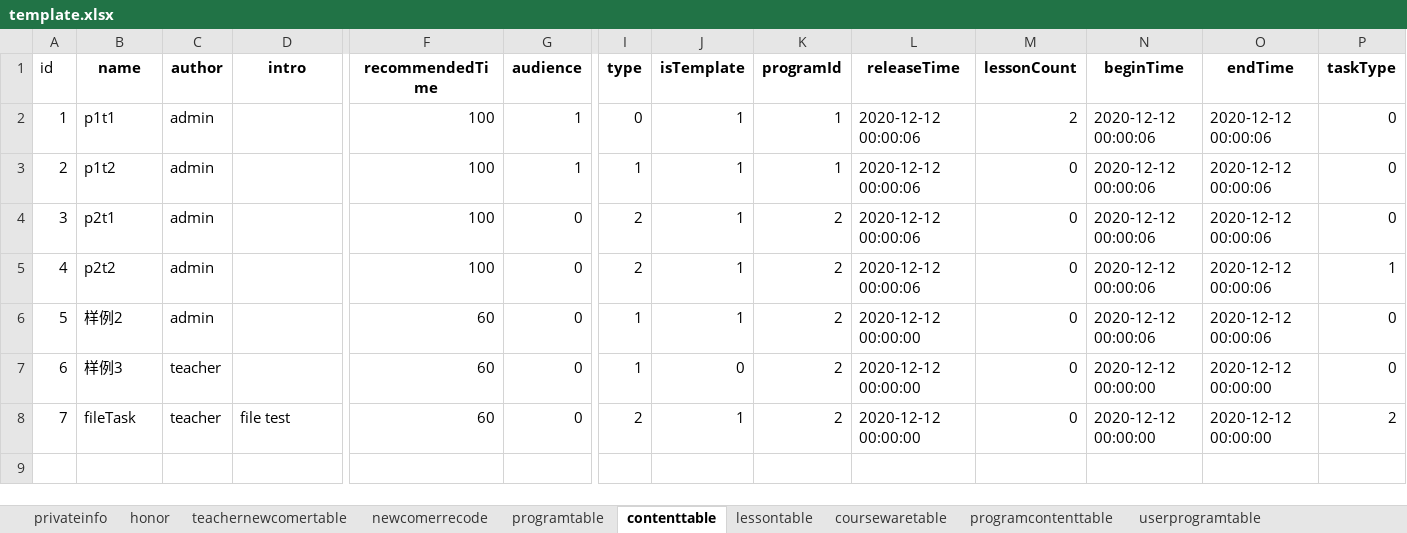
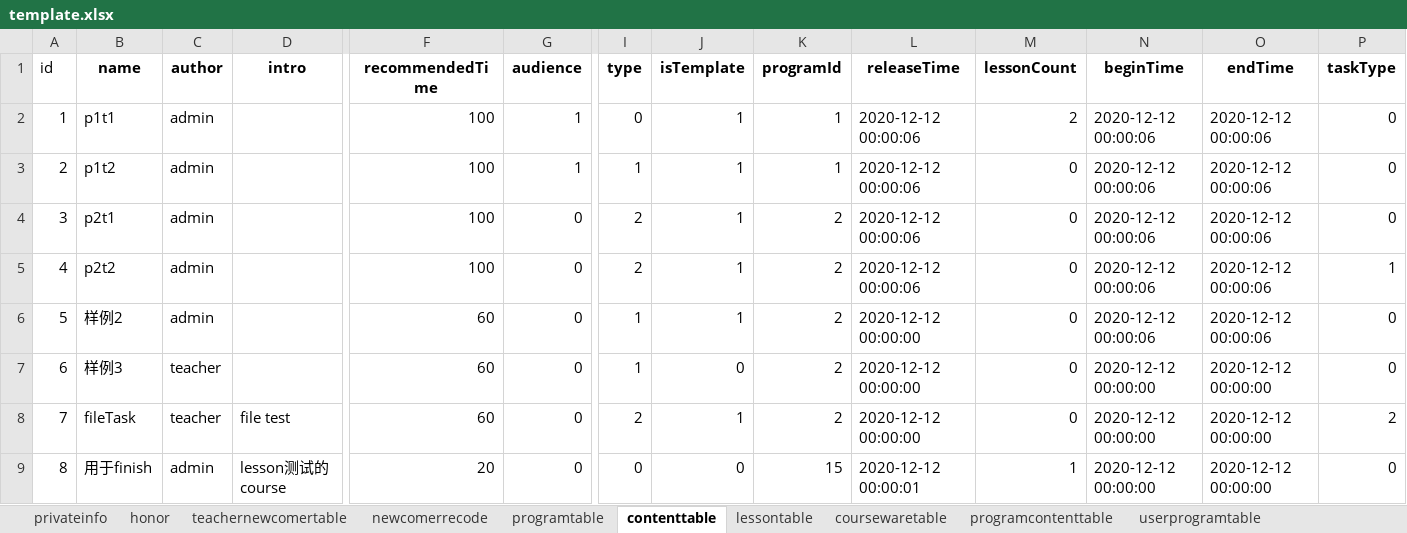
Before and after one commit to hanna0911/BootCamp, an Excel workbook: testcase/template.xlsx, sheet contenttable, drawn as a sheet; only a part is shown, gaps mark what is left out; values as stored, in another font and other column widths than the file's, no borders; rows hold the shown columns only; the diff names each change by its address in the sheet, - before the commit and + after, or states it on an @@ line.

Commit message:
add unitest for get cur role and finish lesson api, add tests in honor api

```diff
--- a/testcase/template.xlsx (sheet contenttable)
+++ b/testcase/template.xlsx (sheet contenttable)
+row 9: 8 | 用于finish | admin | lesson测试的course | 20 | 0 | 0 | 0 | 15 | 2020-12-12 00:00:01 | 1 | 2020-12-12 00:00:00 | 2020-12-12 00:00:00 | 0
```
Also changed, not shown: sheet userprogramtable, sheet usercontenttable, sheet userlessontable, sheet programtable, sheet lessontable, sheet programcontenttable, 33 other files.
